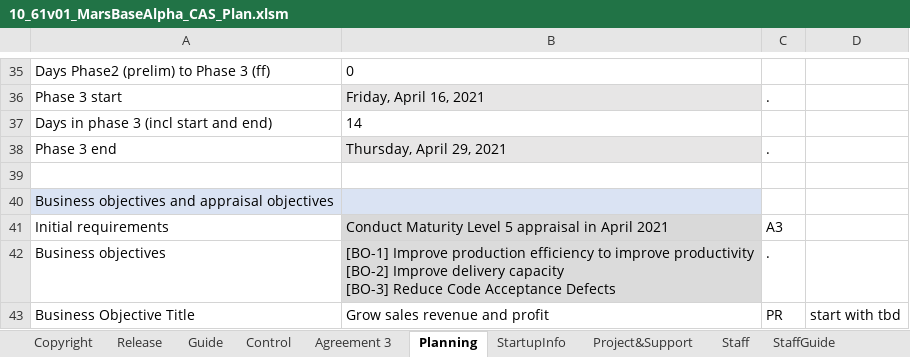
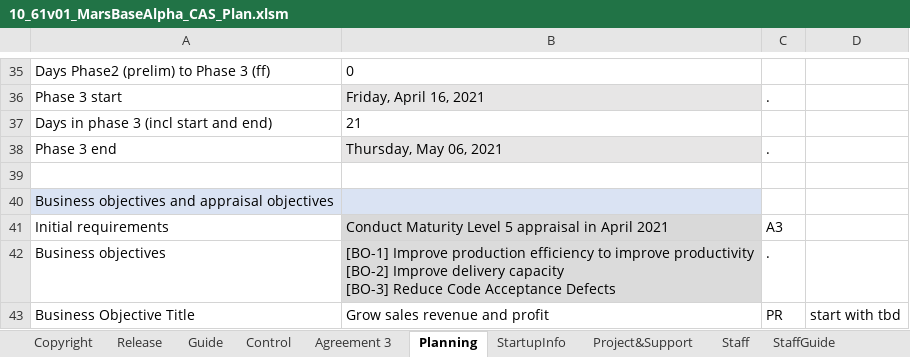
Before and after one commit to DemixTech/CMMITools, an Excel workbook: 2021-04-12to04-16 (A5) C53517 SoftMARS/10_61v01_MarsBaseAlpha_CAS_Plan.xlsm, sheet Planning, drawn as a sheet; only a part is shown, gaps mark what is left out; values as stored, in another font and other column widths than the file's, no borders; the diff names each change by its address in the sheet, - before the commit and + after, or states it on an @@ line.

```diff
--- a/2021-04-12to04-16 (A5) C53517 SoftMARS/10_61v01_MarsBaseAlpha_CAS_Plan.xlsm (sheet Planning)
+++ b/2021-04-12to04-16 (A5) C53517 SoftMARS/10_61v01_MarsBaseAlpha_CAS_Plan.xlsm (sheet Planning)
-B37: 14
+B37: 21
-B38: Thursday, April 29, 2021
+B38: Thursday, May 06, 2021
```
Also changed, not shown: sheet pptxCover, sheet P1PA-SS, charts or pictures, 2021-04-12to04-16 (A5) C53517 SoftMARS/00_Data_Reference.xlsm, 1 other file.
